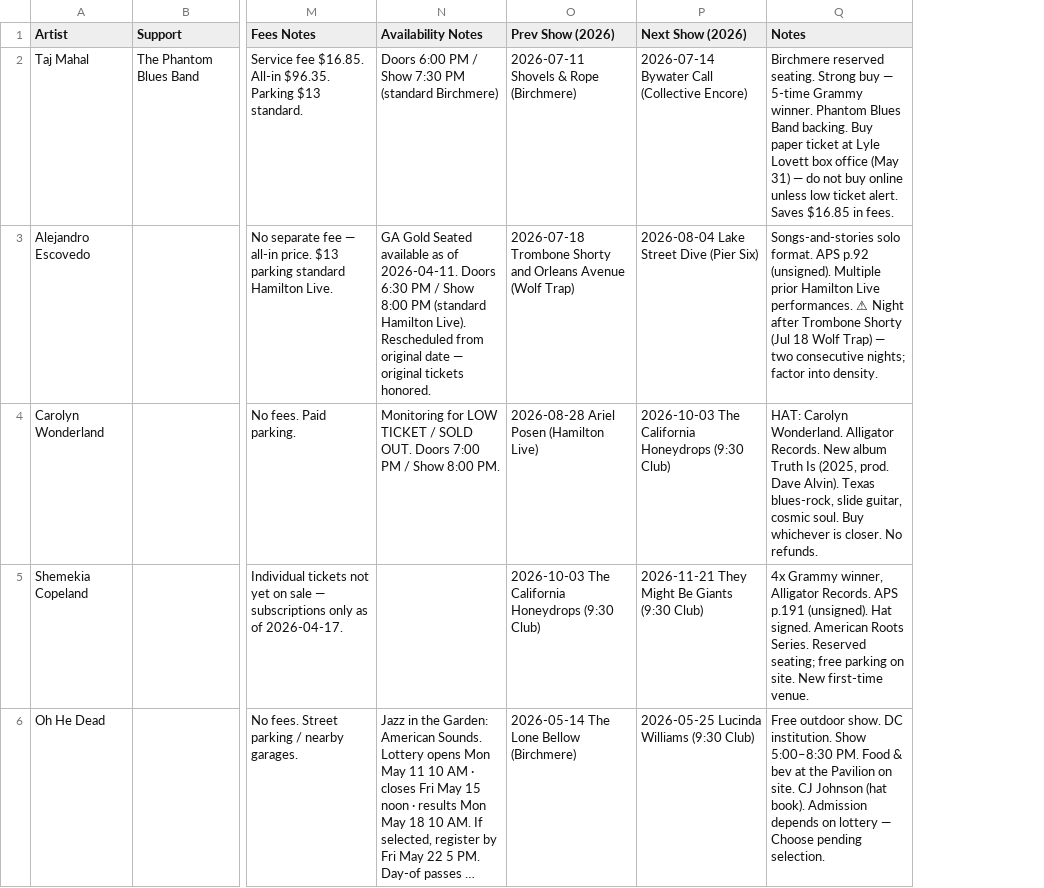
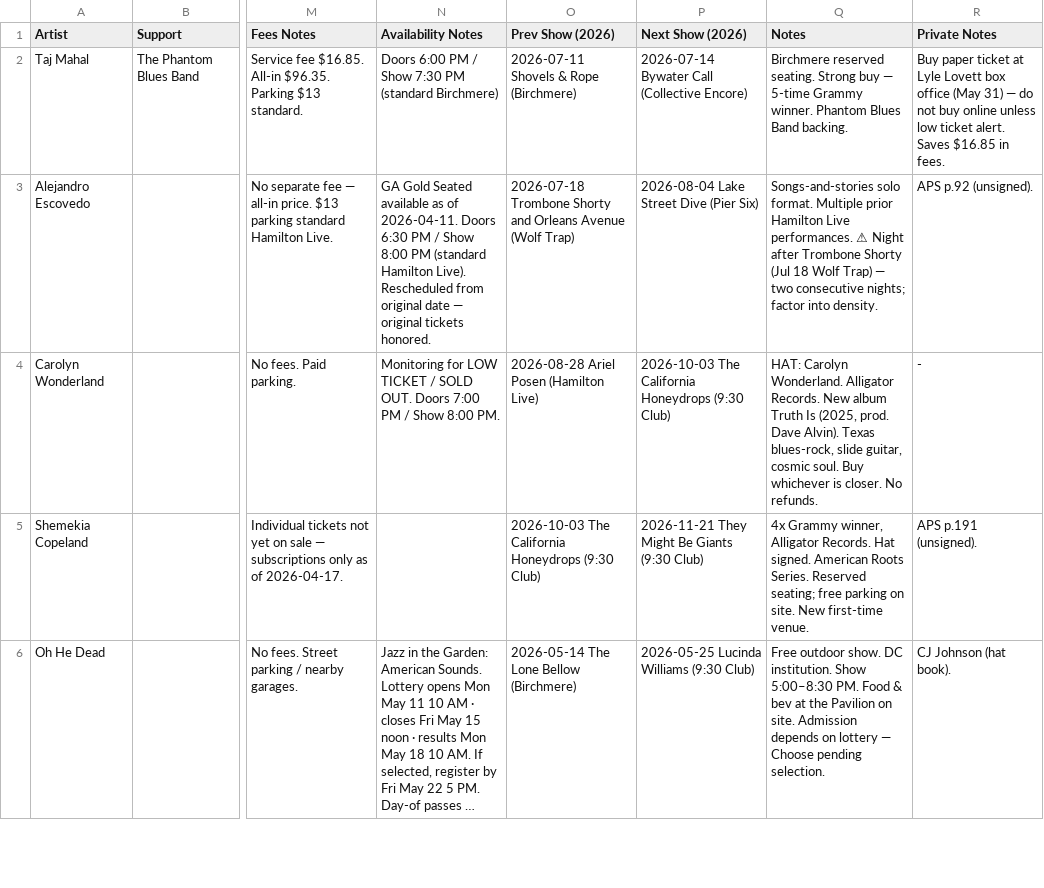
Before and after one commit to dan2bit/live-shows, a TSV file: live_shows_potential.tsv, drawn as a sheet; only a part is shown, gaps mark what is left out; long unchanged cells end in …; the diff covers the shown part only; the diff names each change by its address in the sheet, - before the commit and + after, or states it on an @@ line.

Commit message:
schema: add Private Notes column to live_shows_potential.tsv; split notes

```diff
--- a/live_shows_potential.tsv
+++ b/live_shows_potential.tsv
+column R (Private Notes), rows 2-6: Buy paper ticket at Lyle Lovett box office (May 31) — do not buy online unless low ticket alert. Saves $16.85 in fees. | APS p.92 (unsigned). | - | APS p.191 (unsigned). | CJ Johnson (hat book).
-Q2 (Notes): …Band backing. Buy paper ticket at Lyle Lovett box office (May 31) — do not buy online unless low ticket alert. Saves $16.85 in fees.
+Q2 (Notes): …Band backing.
-Q3 (Notes): …solo format. APS p.92 (unsigned). Multiple prior…
+Q3 (Notes): …solo format. Multiple prior…
-Q5 (Notes): …Alligator Records. APS p.191 (unsigned). Hat signed.…
+Q5 (Notes): …Alligator Records. Hat signed.…
-Q6 (Notes): …on site. CJ Johnson (hat book). Admission depends…
+Q6 (Notes): …on site. Admission depends…
```
Also changed, not shown: 13 edited cells elsewhere in this file.
